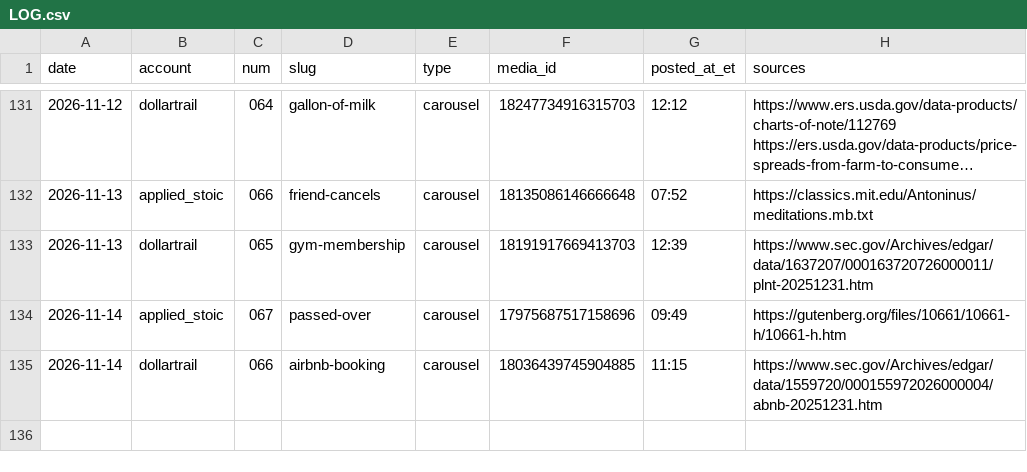
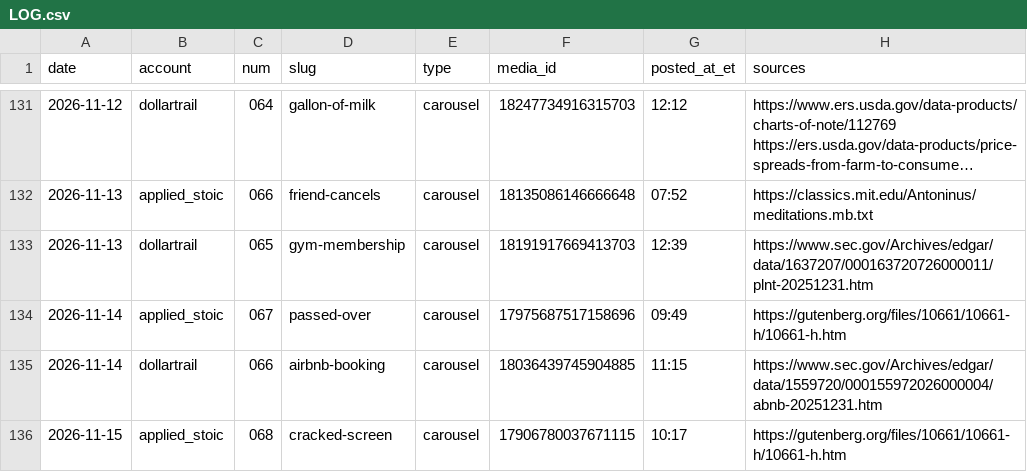
Before and after one commit to jimlastinger/ig-posts, a CSV file: LOG.csv, drawn as a sheet; only a part is shown, gaps mark what is left out; long unchanged cells end in …; the diff names each change by its address in the sheet, - before the commit and + after, or states it on an @@ line.

```diff
--- a/LOG.csv
+++ b/LOG.csv
+row 136: 2026-11-15 | applied_stoic | 068 | cracked-screen | carousel | 17906780037671115 | 10:17 | https://gutenberg.org/files/10661/10661-h/10661-h.htm
```
